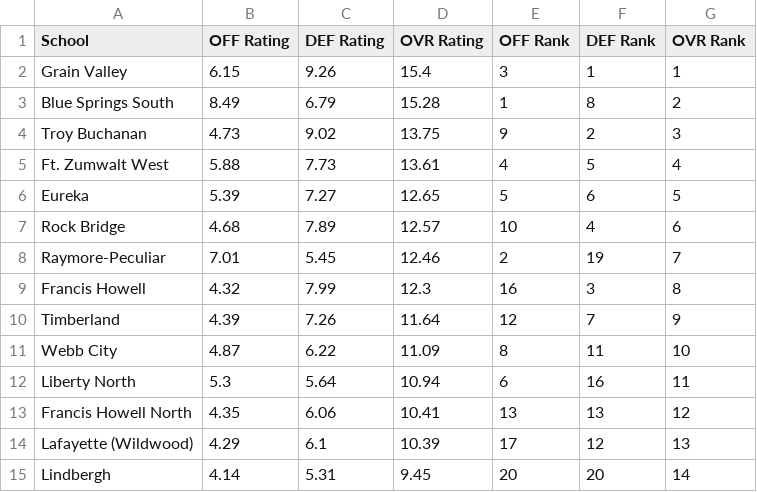
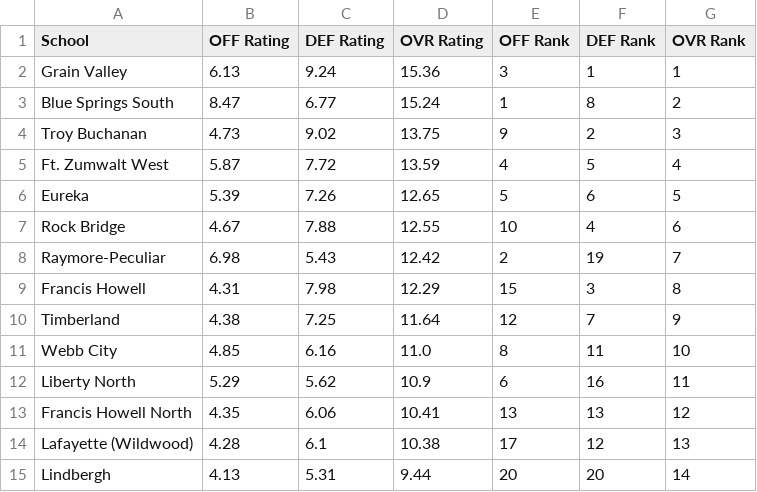
Before and after one commit to AllMOSports/Fall_Softball_Ratings_2026, a CSV file: fall_softball_rankings_2026_class5.csv, drawn as a sheet; only a part is shown; the diff covers the shown part only.

```diff
--- a/fall_softball_rankings_2026_class5.csv
+++ b/fall_softball_rankings_2026_class5.csv
@@ -1,15 +1,15 @@
 School,OFF Rating,DEF Rating,OVR Rating,OFF Rank,DEF Rank,OVR Rank
-Grain Valley,6.15,9.26,15.4,3,1,1
-Blue Springs South,8.49,6.79,15.28,1,8,2
+Grain Valley,6.13,9.24,15.36,3,1,1
+Blue Springs South,8.47,6.77,15.24,1,8,2
 Troy Buchanan,4.73,9.02,13.75,9,2,3
-Ft. Zumwalt West,5.88,7.73,13.61,4,5,4
-Eureka,5.39,7.27,12.65,5,6,5
-Rock Bridge,4.68,7.89,12.57,10,4,6
-Raymore-Peculiar,7.01,5.45,12.46,2,19,7
-Francis Howell,4.32,7.99,12.3,16,3,8
-Timberland,4.39,7.26,11.64,12,7,9
-Webb City,4.87,6.22,11.09,8,11,10
-Liberty North,5.3,5.64,10.94,6,16,11
+Ft. Zumwalt West,5.87,7.72,13.59,4,5,4
+Eureka,5.39,7.26,12.65,5,6,5
+Rock Bridge,4.67,7.88,12.55,10,4,6
+Raymore-Peculiar,6.98,5.43,12.42,2,19,7
+Francis Howell,4.31,7.98,12.29,15,3,8
+Timberland,4.38,7.25,11.64,12,7,9
+Webb City,4.85,6.16,11.0,8,11,10
+Liberty North,5.29,5.62,10.9,6,16,11
 Francis Howell North,4.35,6.06,10.41,13,13,12
-Lafayette (Wildwood),4.29,6.1,10.39,17,12,13
-Lindbergh,4.14,5.31,9.45,20,20,14
+Lafayette (Wildwood),4.28,6.1,10.38,17,12,13
+Lindbergh,4.13,5.31,9.44,20,20,14
```
Also changed, not shown: 2 added rows, 2 removed rows and 106 edited cells elsewhere in this file, fall_softball_games_2026.csv, fall_softball_games_2026_all.csv, 23 other files.
